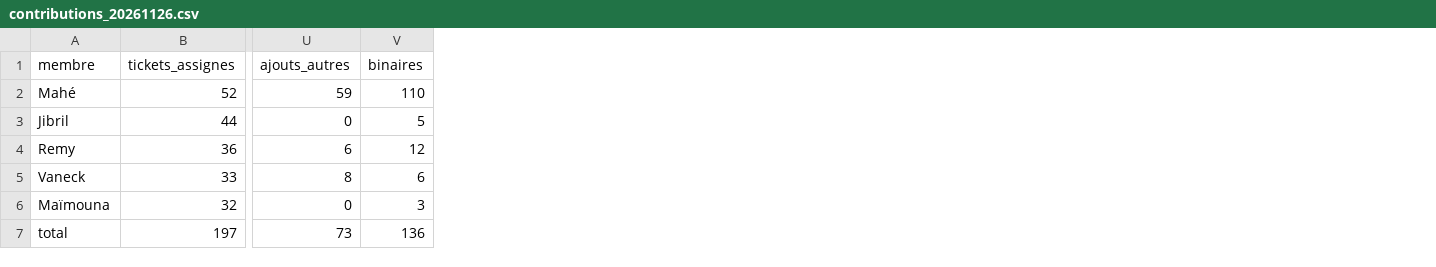
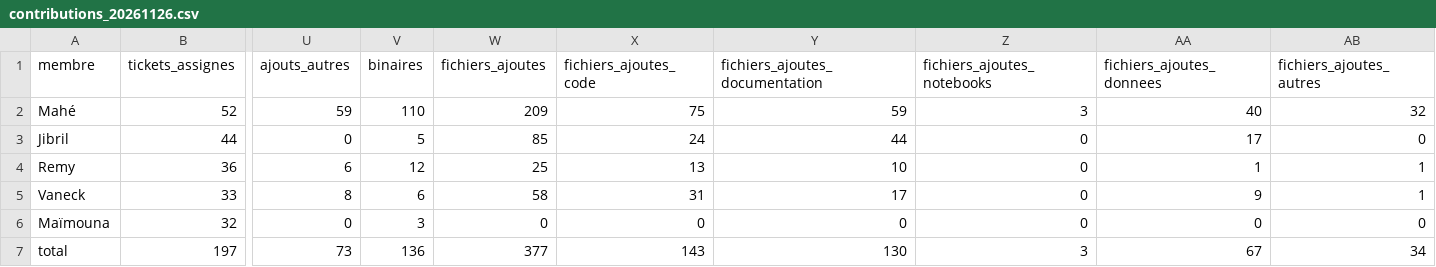
Before and after one commit to datatigersNLP/data_tigers_nlp, a CSV file: docs/suivi/contributions_20261126.csv, drawn as a sheet; only a part is shown, gaps mark what is left out; the diff names each change by its address in the sheet, - before the commit and + after, or states it on an @@ line.

Commit message:
feat(113): fichiers ajoutés dans la répartition mesurée, heures retirées de la comparaison
- contributions.py : fichiers ajoutés par membre (statut A de git log, renommages exclus), par catégorie ; 19 tests.
- CONTRIBUTIONS.md et CSV du 26/11 : tableau des fichiers ajoutés (377, recoupés par git log --name-status sur dev),
  limite « un fichier créé n'est pas une unité de travail » ; les 21 colonnes déjà publiées sont inchangées ;
  la justification par les heures est réduite à une phrase, sans chiffre.
- SUIVI.md : les heures du classeur alimentent l'analyse des écarts entre charge estimée et charge réelle ; elles ne servent
  pas à répartir le travail entre les membres.

```diff
--- a/docs/suivi/contributions_20261126.csv
+++ b/docs/suivi/contributions_20261126.csv
+column W (fichiers_ajoutes), rows 2-7: 209 | 85 | 25 | 58 | 0 | 377
+column X (fichiers_ajoutes_code), rows 2-7: 75 | 24 | 13 | 31 | 0 | 143
+column Y (fichiers_ajoutes_documentation), rows 2-7: 59 | 44 | 10 | 17 | 0 | 130
+column Z (fichiers_ajoutes_notebooks), rows 2-7: 3 | 0 | 0 | 0 | 0 | 3
+column AA (fichiers_ajoutes_donnees), rows 2-7: 40 | 17 | 1 | 9 | 0 | 67
+column AB (fichiers_ajoutes_autres), rows 2-7: 32 | 0 | 1 | 1 | 0 | 34
```
Also changed, not shown: 4 other files.
